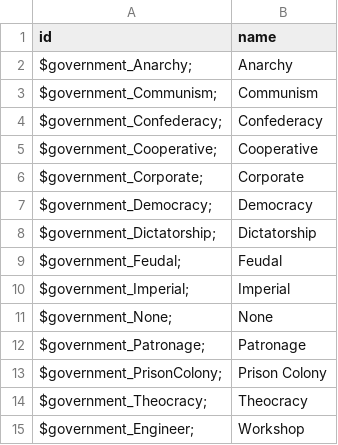
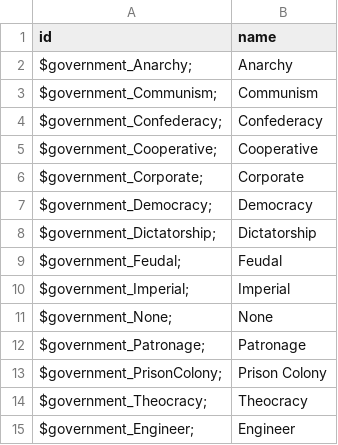
Before and after one commit to EDCD/FDevIDs, a CSV file: government.csv, drawn as a sheet.

Commit message:
Update government.csv
Fixing the Engineer name

```diff
--- a/government.csv
+++ b/government.csv
@@ -14,2 +14,2 @@ $government_PrisonColony;,Prison Colony
 $government_Theocracy;,Theocracy
-$government_Engineer;,Workshop
+$government_Engineer;,Engineer
```
